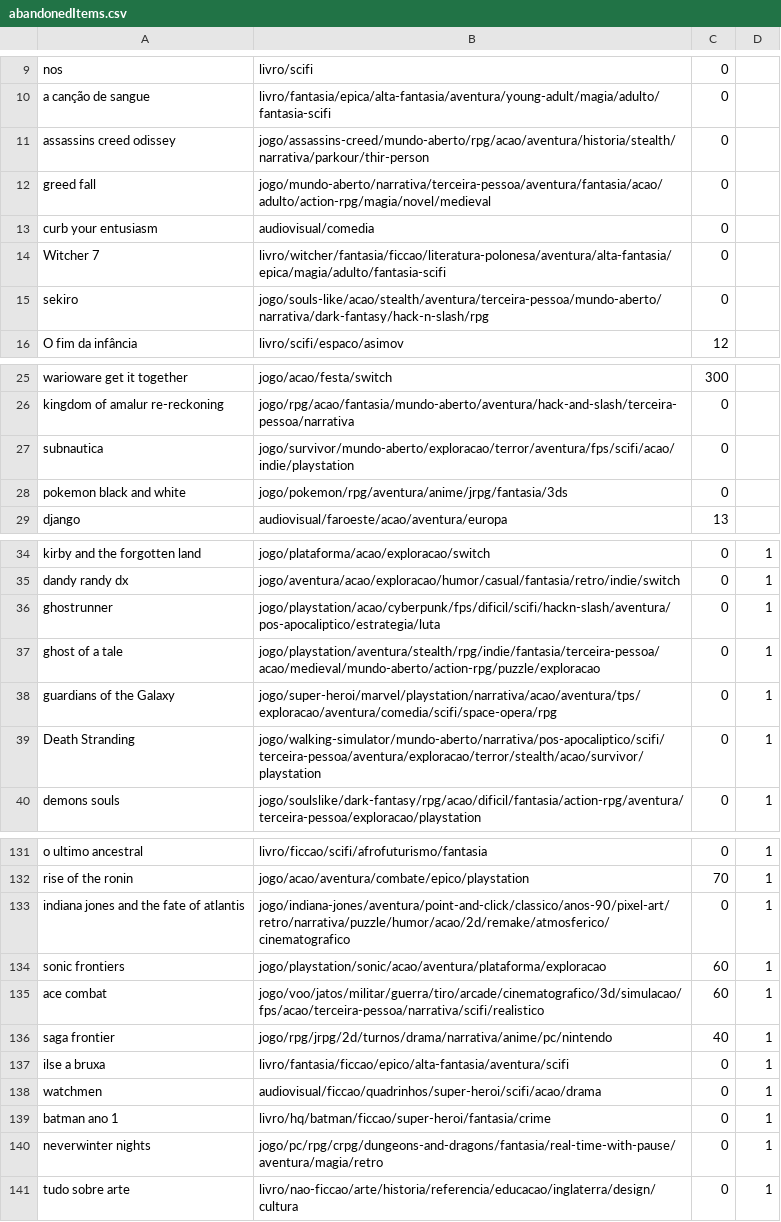
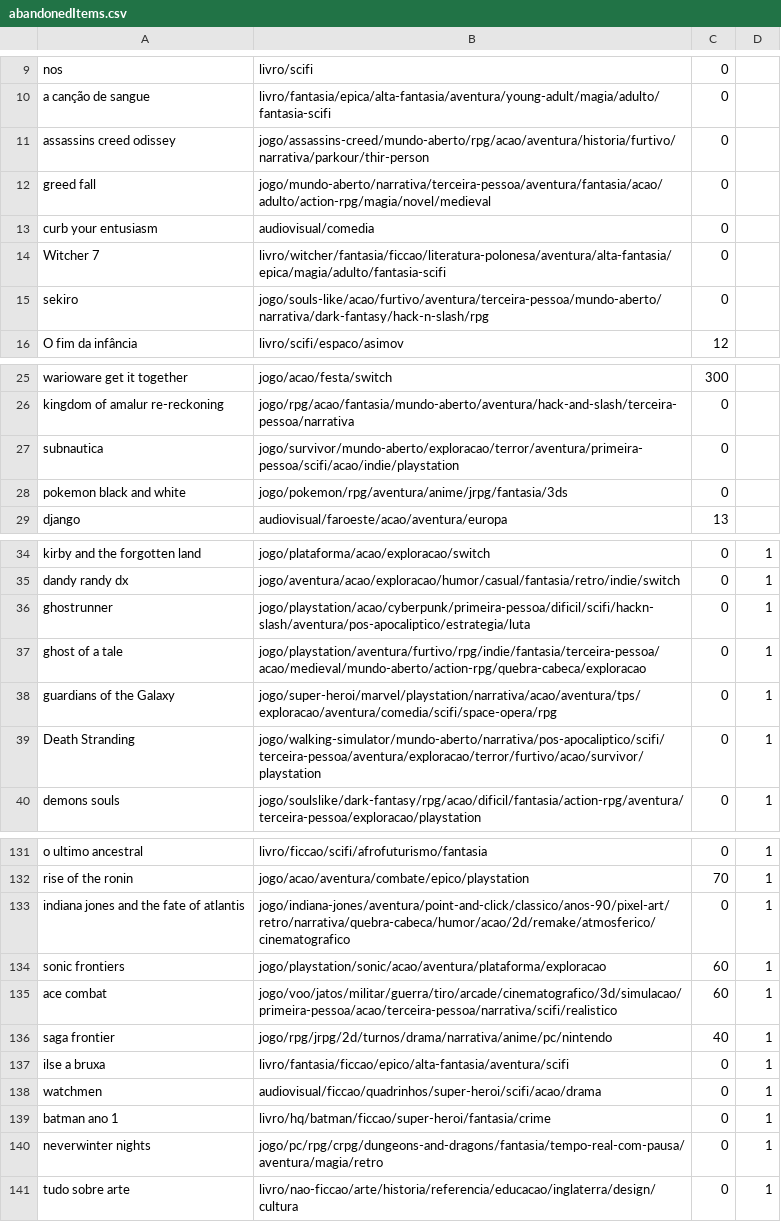
Before and after one commit to matheusmco/EntertainmentChooser, a CSV file: items/abandonedItems.csv, drawn as a sheet; only a part is shown, gaps mark what is left out; the diff covers the shown part only.

```diff
--- a/items/abandonedItems.csv
+++ b/items/abandonedItems.csv
@@ -10,3 +10,3 @@ nos,livro/scifi,0
 a canção de sangue,livro/fantasia/epica/alta-fantasia/aventura/young-adult/magia/adulto/fantasia-scifi,0
-assassins creed odissey,jogo/assassins-creed/mundo-aberto/rpg/acao/aventura/historia/stealth/narrativa/parkour/thir-person,0
+assassins creed odissey,jogo/assassins-creed/mundo-aberto/rpg/acao/aventura/historia/furtivo/narrativa/parkour/thir-person,0
 greed fall,jogo/mundo-aberto/narrativa/terceira-pessoa/aventura/fantasia/acao/adulto/action-rpg/magia/novel/medieval,0
@@ -14,3 +14,3 @@ curb your entusiasm,audiovisual/comedia,0
 Witcher 7,livro/witcher/fantasia/ficcao/literatura-polonesa/aventura/alta-fantasia/epica/magia/adulto/fantasia-scifi,0
-sekiro,jogo/souls-like/acao/stealth/aventura/terceira-pessoa/mundo-aberto/narrativa/dark-fantasy/hack-n-slash/rpg,0
+sekiro,jogo/souls-like/acao/furtivo/aventura/terceira-pessoa/mundo-aberto/narrativa/dark-fantasy/hack-n-slash/rpg,0
 O fim da infância,livro/scifi/espaco/asimov,12
@@ -26,3 +26,3 @@ warioware get it together,jogo/acao/festa/switch,300
 kingdom of amalur re-reckoning,jogo/rpg/acao/fantasia/mundo-aberto/aventura/hack-and-slash/terceira-pessoa/narrativa,0
-subnautica,jogo/survivor/mundo-aberto/exploracao/terror/aventura/fps/scifi/acao/indie/playstation,0
+subnautica,jogo/survivor/mundo-aberto/exploracao/terror/aventura/primeira-pessoa/scifi/acao/indie/playstation,0
 pokemon black and white,jogo/pokemon/rpg/aventura/anime/jrpg/fantasia/3ds,0
@@ -35,6 +35,6 @@ kirby and the forgotten land,jogo/plataforma/acao/exploracao/switch,0,1
 dandy randy dx,jogo/aventura/acao/exploracao/humor/casual/fantasia/retro/indie/switch,0,1
-ghostrunner,jogo/playstation/acao/cyberpunk/fps/dificil/scifi/hackn-slash/aventura/pos-apocaliptico/estrategia/luta,0,1
-ghost of a tale,jogo/playstation/aventura/stealth/rpg/indie/fantasia/terceira-pessoa/acao/medieval/mundo-aberto/action-rpg/puzzle/exploracao,0,1
+ghostrunner,jogo/playstation/acao/cyberpunk/primeira-pessoa/dificil/scifi/hackn-slash/aventura/pos-apocaliptico/estrategia/luta,0,1
+ghost of a tale,jogo/playstation/aventura/furtivo/rpg/indie/fantasia/terceira-pessoa/acao/medieval/mundo-aberto/action-rpg/quebra-cabeca/exploracao,0,1
 guardians of the Galaxy,jogo/super-heroi/marvel/playstation/narrativa/acao/aventura/tps/exploracao/aventura/comedia/scifi/space-opera/rpg,0,1
-Death Stranding,jogo/walking-simulator/mundo-aberto/narrativa/pos-apocaliptico/scifi/terceira-pessoa/aventura/exploracao/terror/stealth/acao/survivor/playstation,0,1
+Death Stranding,jogo/walking-simulator/mundo-aberto/narrativa/pos-apocaliptico/scifi/terceira-pessoa/aventura/exploracao/terror/furtivo/acao/survivor/playstation,0,1
 demons souls,jogo/soulslike/dark-fantasy/rpg/acao/dificil/fantasia/action-rpg/aventura/terceira-pessoa/exploracao/playstation,0,1
@@ -132,5 +132,5 @@ o ultimo ancestral,livro/ficcao/scifi/afrofuturismo/fantasia,0,1
 rise of the ronin,jogo/acao/aventura/combate/epico/playstation,70,1
-indiana jones and the fate of atlantis,jogo/indiana-jones/aventura/point-and-click/classico/anos-90/pixel-art/retro/narrativa/puzzle/humor/acao/2d/remake/atmosferico/cinematografico,0,1
+indiana jones and the fate of atlantis,jogo/indiana-jones/aventura/point-and-click/classico/anos-90/pixel-art/retro/narrativa/quebra-cabeca/humor/acao/2d/remake/atmosferico/cinematografico,0,1
 sonic frontiers,jogo/playstation/sonic/acao/aventura/plataforma/exploracao,60,1
-ace combat,jogo/voo/jatos/militar/guerra/tiro/arcade/cinematografico/3d/simulacao/fps/acao/terceira-pessoa/narrativa/scifi/realistico,60,1
+ace combat,jogo/voo/jatos/militar/guerra/tiro/arcade/cinematografico/3d/simulacao/primeira-pessoa/acao/terceira-pessoa/narrativa/scifi/realistico,60,1
 saga frontier,jogo/rpg/jrpg/2d/turnos/drama/narrativa/anime/pc/nintendo,40,1
@@ -139,3 +139,3 @@ watchmen,audiovisual/ficcao/quadrinhos/super-heroi/scifi/acao/drama,0,1
 batman ano 1,livro/hq/batman/ficcao/super-heroi/fantasia/crime,0,1
-neverwinter nights,jogo/pc/rpg/crpg/dungeons-and-dragons/fantasia/real-time-with-pause/aventura/magia/retro,0,1
+neverwinter nights,jogo/pc/rpg/crpg/dungeons-and-dragons/fantasia/tempo-real-com-pausa/aventura/magia/retro,0,1
 tudo sobre arte,livro/nao-ficcao/arte/historia/referencia/educacao/inglaterra/design/cultura,0,1
```
Also changed, not shown: 6 edited cells elsewhere in this file, items/backlogItems.csv, items/doneItems.csv, 3 other files.
